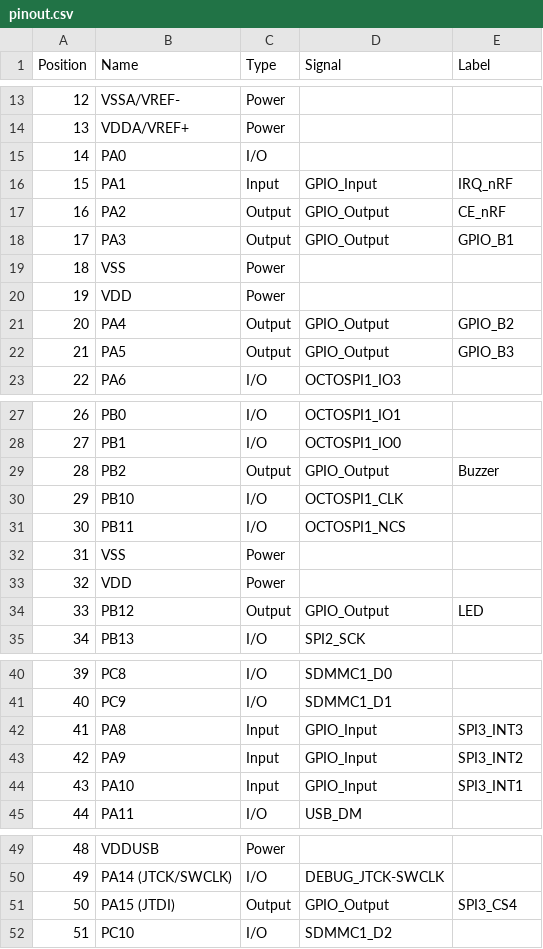
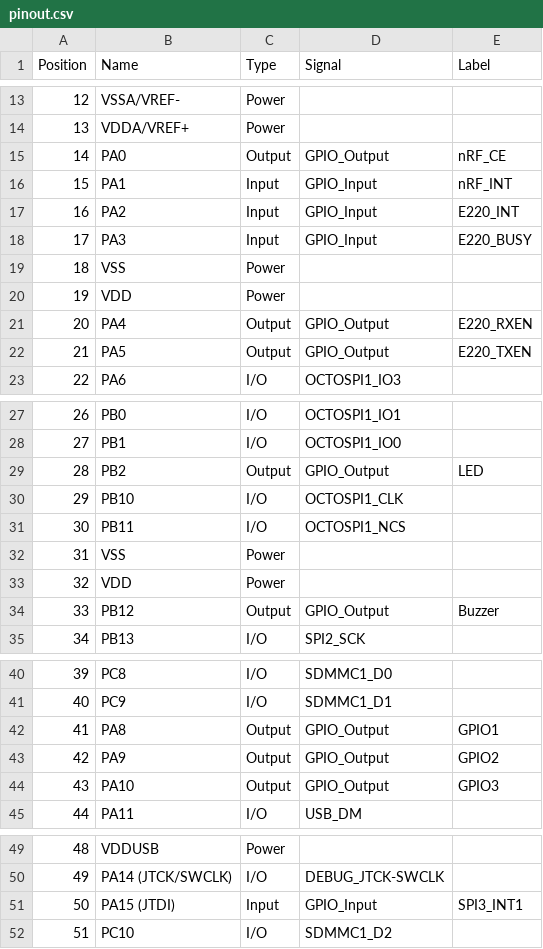
Before and after one commit to TilBlechschmidt/Nova, a CSV file: pinout.csv, drawn as a sheet; only a part is shown, gaps mark what is left out.

Commit message:
:pushpin: Update STM32 pinout

```diff
--- a/pinout.csv
+++ b/pinout.csv
@@ -14,10 +14,10 @@
 "13","VDDA/VREF+","Power","",""
-"14","PA0","I/O","",""
-"15","PA1","Input","GPIO_Input","IRQ_nRF"
-"16","PA2","Output","GPIO_Output","CE_nRF"
-"17","PA3","Output","GPIO_Output","GPIO_B1"
+"14","PA0","Output","GPIO_Output","nRF_CE"
+"15","PA1","Input","GPIO_Input","nRF_INT"
+"16","PA2","Input","GPIO_Input","E220_INT"
+"17","PA3","Input","GPIO_Input","E220_BUSY"
 "18","VSS","Power","",""
 "19","VDD","Power","",""
-"20","PA4","Output","GPIO_Output","GPIO_B2"
-"21","PA5","Output","GPIO_Output","GPIO_B3"
+"20","PA4","Output","GPIO_Output","E220_RXEN"
+"21","PA5","Output","GPIO_Output","E220_TXEN"
 "22","PA6","I/O","OCTOSPI1_IO3",""
@@ -28,3 +28,3 @@
 "27","PB1","I/O","OCTOSPI1_IO0",""
-"28","PB2","Output","GPIO_Output","Buzzer"
+"28","PB2","Output","GPIO_Output","LED"
 "29","PB10","I/O","OCTOSPI1_CLK",""
@@ -33,3 +33,3 @@
 "32","VDD","Power","",""
-"33","PB12","Output","GPIO_Output","LED"
+"33","PB12","Output","GPIO_Output","Buzzer"
 "34","PB13","I/O","SPI2_SCK",""
@@ -41,5 +41,5 @@
 "40","PC9","I/O","SDMMC1_D1",""
-"41","PA8","Input","GPIO_Input","SPI3_INT3"
-"42","PA9","Input","GPIO_Input","SPI3_INT2"
-"43","PA10","Input","GPIO_Input","SPI3_INT1"
+"41","PA8","Output","GPIO_Output","GPIO1"
+"42","PA9","Output","GPIO_Output","GPIO2"
+"43","PA10","Output","GPIO_Output","GPIO3"
 "44","PA11","I/O","USB_DM",""
@@ -50,3 +50,3 @@
 "49","PA14 (JTCK/SWCLK)","I/O","DEBUG_JTCK-SWCLK",""
-"50","PA15 (JTDI)","Output","GPIO_Output","SPI3_CS4"
+"50","PA15 (JTDI)","Input","GPIO_Input","SPI3_INT1"
 "51","PC10","I/O","SDMMC1_D2",""
```
